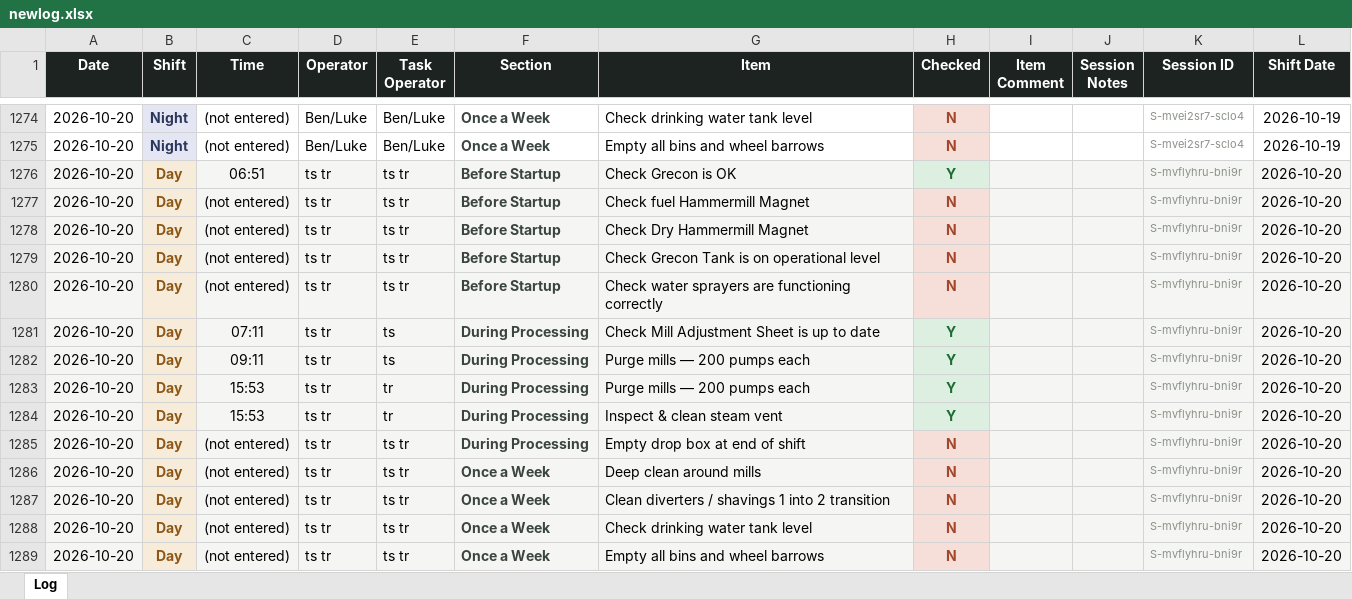
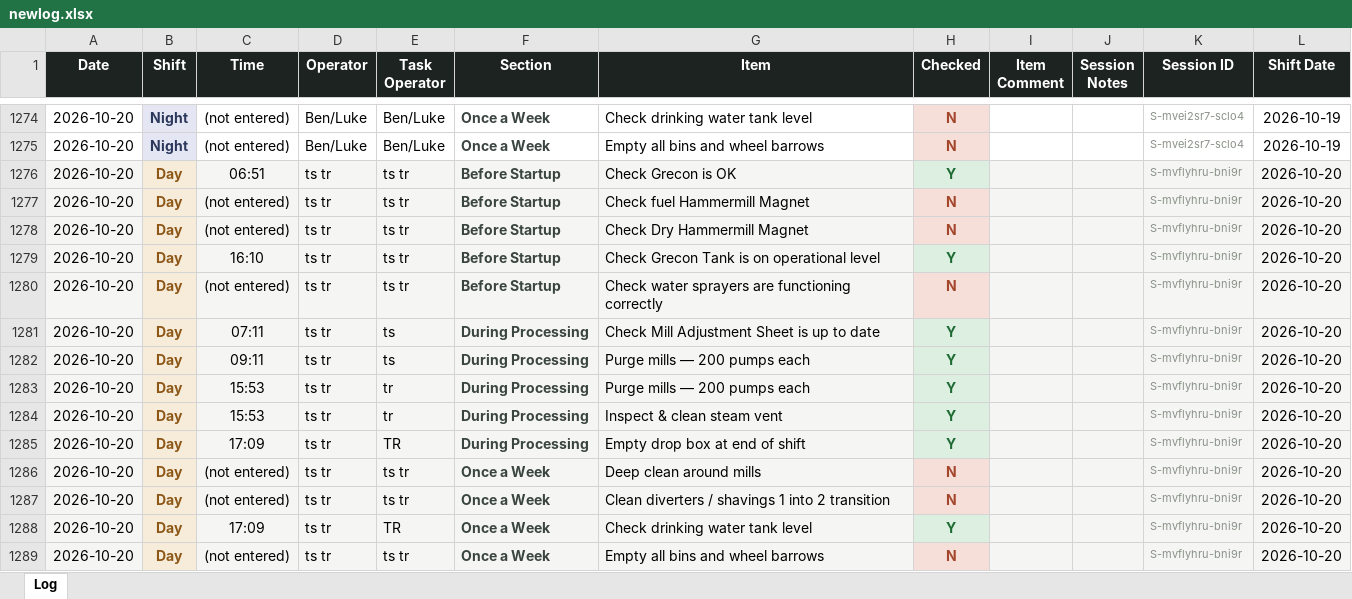
Before and after one commit to Tuan-Biomass/daily-checklist, an Excel workbook: newlog.xlsx, sheet Log, drawn as a sheet; only a part is shown, gaps mark what is left out; values as stored, in another font and other column widths than the file's, no borders; the diff names each change by its address in the sheet, - before the commit and + after, or states it on an @@ line.

Commit message:
Checklist log update 2026-10-20T07:09:22.770Z

```diff
--- a/newlog.xlsx (sheet Log)
+++ b/newlog.xlsx (sheet Log)
-C1279 (Time): (not entered)
+C1279 (Time): 16:10
-H1279 (Checked): N
+H1279 (Checked): Y
@@ H1279 fill: #F6DFD8 → #DDEFE0, text colour: #A4462C → #1E6B34 @@
-C1285 (Time): (not entered)
+C1285 (Time): 17:09
-E1285 (Task Operator): ts tr
+E1285 (Task Operator): TR
-H1285 (Checked): N
+H1285 (Checked): Y
@@ H1285 fill: #F6DFD8 → #DDEFE0, text colour: #A4462C → #1E6B34 @@
-C1288 (Time): (not entered)
+C1288 (Time): 17:09
-E1288 (Task Operator): ts tr
+E1288 (Task Operator): TR
-H1288 (Checked): N
+H1288 (Checked): Y
@@ H1288 fill: #F6DFD8 → #DDEFE0, text colour: #A4462C → #1E6B34 @@
```
